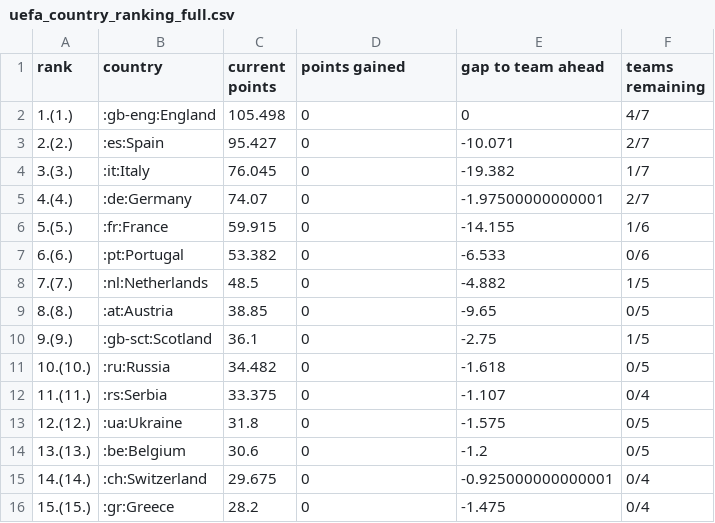
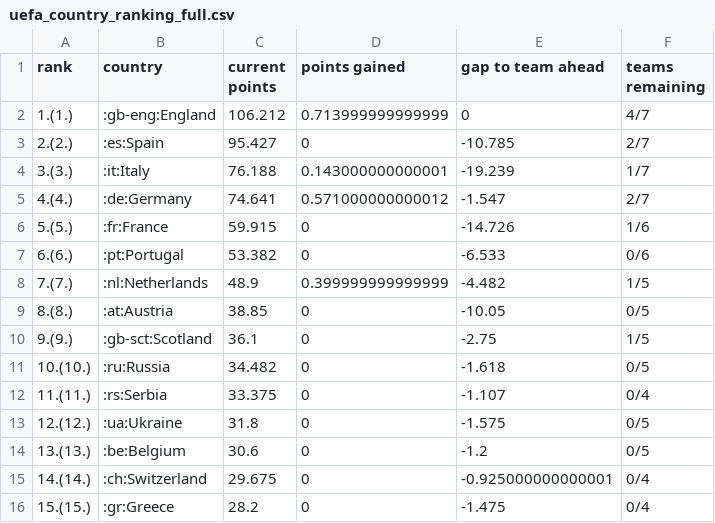
Before and after one commit to awp-finanznachrichten/uefa_ranking, a CSV file: Output/uefa_country_ranking_full.csv, drawn as a sheet; only a part is shown.

```diff
--- a/Output/uefa_country_ranking_full.csv
+++ b/Output/uefa_country_ranking_full.csv
@@ -1,10 +1,10 @@
 "rank","country","current points","points gained","gap to team ahead","teams remaining"
-"1.(1.)",":gb-eng:England",105.498,0,0,"4/7"
-"2.(2.)",":es:Spain",95.427,0,-10.071,"2/7"
-"3.(3.)",":it:Italy",76.045,0,-19.382,"1/7"
-"4.(4.)",":de:Germany",74.07,0,-1.97500000000001,"2/7"
-"5.(5.)",":fr:France",59.915,0,-14.155,"1/6"
+"1.(1.)",":gb-eng:England",106.212,0.713999999999999,0,"4/7"
+"2.(2.)",":es:Spain",95.427,0,-10.785,"2/7"
+"3.(3.)",":it:Italy",76.188,0.143000000000001,-19.239,"1/7"
+"4.(4.)",":de:Germany",74.641,0.571000000000012,-1.547,"2/7"
+"5.(5.)",":fr:France",59.915,0,-14.726,"1/6"
 "6.(6.)",":pt:Portugal",53.382,0,-6.533,"0/6"
-"7.(7.)",":nl:Netherlands",48.5,0,-4.882,"1/5"
-"8.(8.)",":at:Austria",38.85,0,-9.65,"0/5"
+"7.(7.)",":nl:Netherlands",48.9,0.399999999999999,-4.482,"1/5"
+"8.(8.)",":at:Austria",38.85,0,-10.05,"0/5"
 "9.(9.)",":gb-sct:Scotland",36.1,0,-2.75,"1/5"
```
Also changed, not shown: 1 other file.
